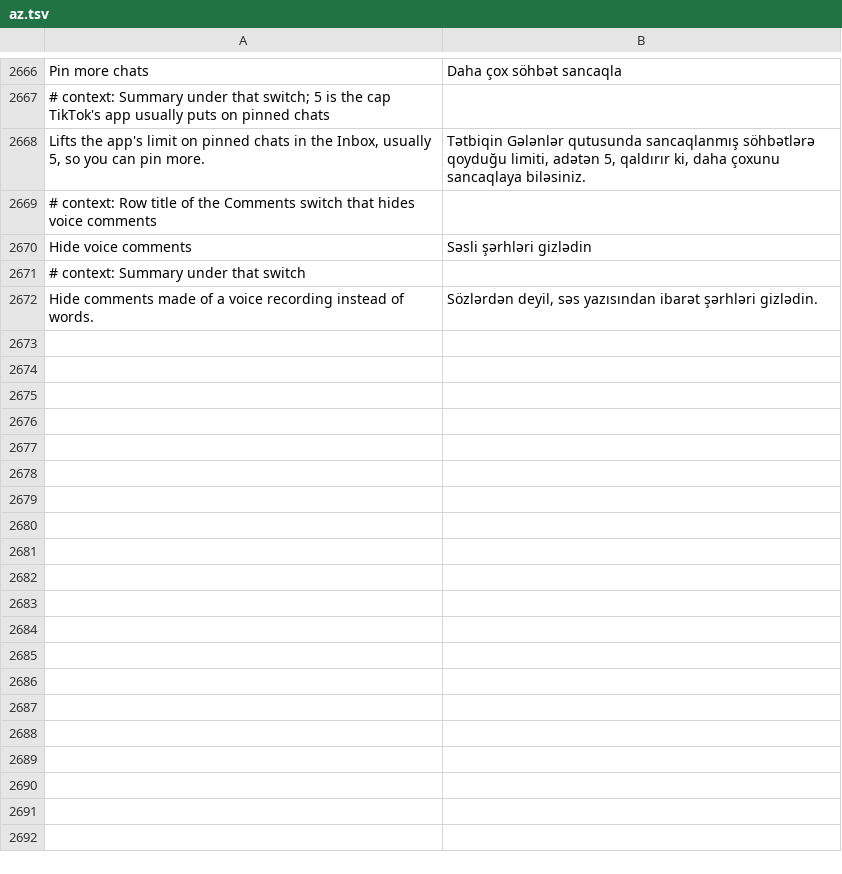
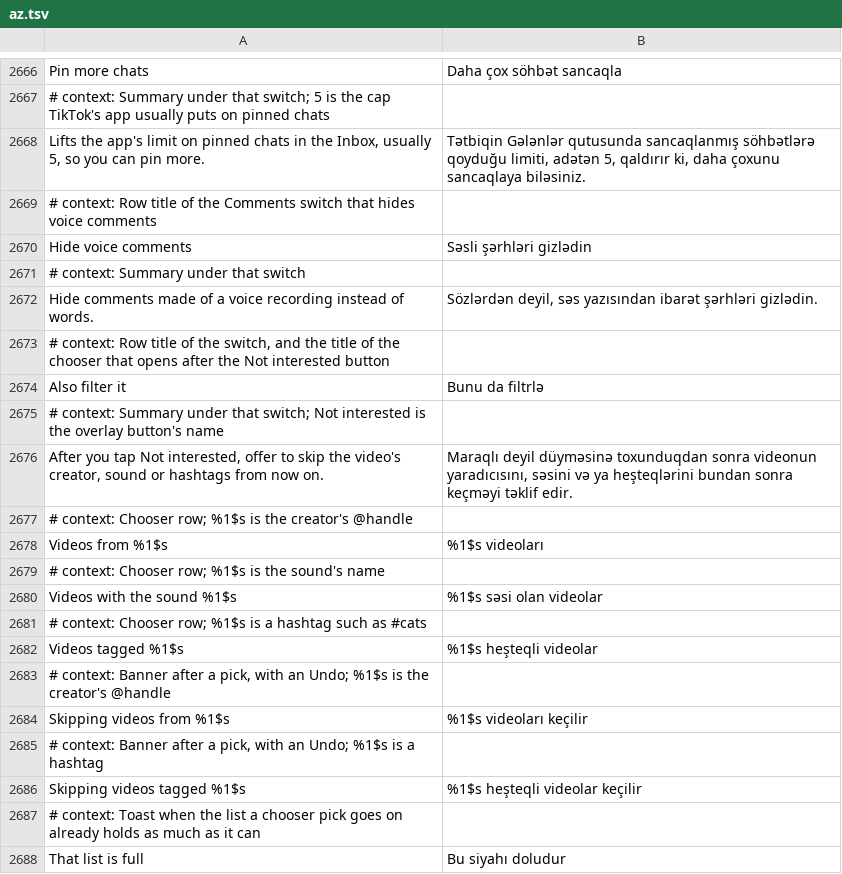
Before and after one commit to SysAdminDoc/HushFeed, a TSV file: extensions/tiktok/src/main/l10n/az.tsv, drawn as a sheet; only a part is shown, gaps mark what is left out; the diff names each change by its address in the sheet, - before the commit and + after, or states it on an @@ line.

```diff
--- a/extensions/tiktok/src/main/l10n/az.tsv
+++ b/extensions/tiktok/src/main/l10n/az.tsv
+row 2673: # context: Row title of the switch, and the title of the chooser that opens after the Not interested button
+row 2674: Also filter it | Bunu da filtrlə
+row 2675: # context: Summary under that switch; Not interested is the overlay button's name
+row 2676: After you tap Not interested, offer to skip the video's creator, sound or hashtags from now on. | Maraqlı deyil düyməsinə toxunduqdan sonra videonun yaradıcısını, səsini və ya heşteqlərini bundan sonra keçməyi təklif edir.
+row 2677: # context: Chooser row; %1$s is the creator's @handle
+row 2678: Videos from %1$s | %1$s videoları
+row 2679: # context: Chooser row; %1$s is the sound's name
+row 2680: Videos with the sound %1$s | %1$s səsi olan videolar
+row 2681: # context: Chooser row; %1$s is a hashtag such as #cats
+row 2682: Videos tagged %1$s | %1$s heşteqli videolar
+row 2683: # context: Banner after a pick, with an Undo; %1$s is the creator's @handle
+row 2684: Skipping videos from %1$s | %1$s videoları keçilir
+row 2685: # context: Banner after a pick, with an Undo; %1$s is a hashtag
+row 2686: Skipping videos tagged %1$s | %1$s heşteqli videolar keçilir
+row 2687: # context: Toast when the list a chooser pick goes on already holds as much as it can
+row 2688: That list is full | Bu siyahı doludur
```
Also changed, not shown: extensions/tiktok/src/main/l10n/de.tsv, extensions/tiktok/src/main/l10n/es.tsv, 31 other files.
